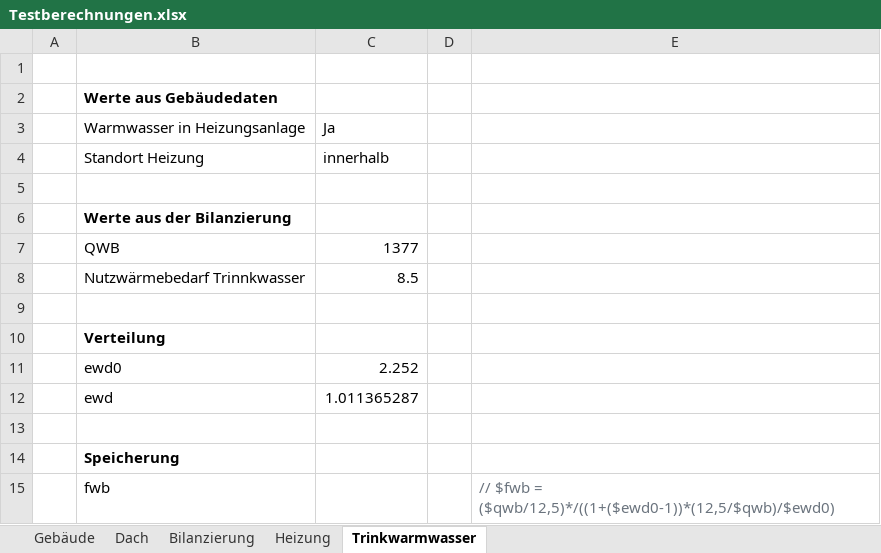
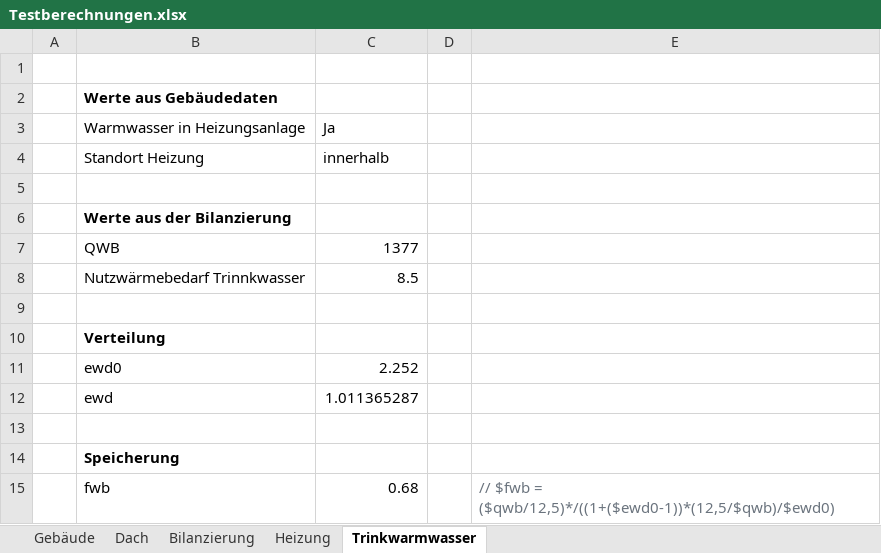
Before and after one commit to mahype/Immoticket24-enon, an Excel workbook: din18599/Testberechnungen.xlsx, sheet Trinkwarmwasser, drawn as a sheet; values as stored, in another font and other column widths than the file's, no borders; the diff names each change by its address in the sheet, - before the commit and + after, or states it on an @@ line.

Commit message:
Testberechnungen update

```diff
--- a/din18599/Testberechnungen.xlsx (sheet Trinkwarmwasser)
+++ b/din18599/Testberechnungen.xlsx (sheet Trinkwarmwasser)
-C15 (Ja): (empty)
+C15 (Ja): 0.68
```
